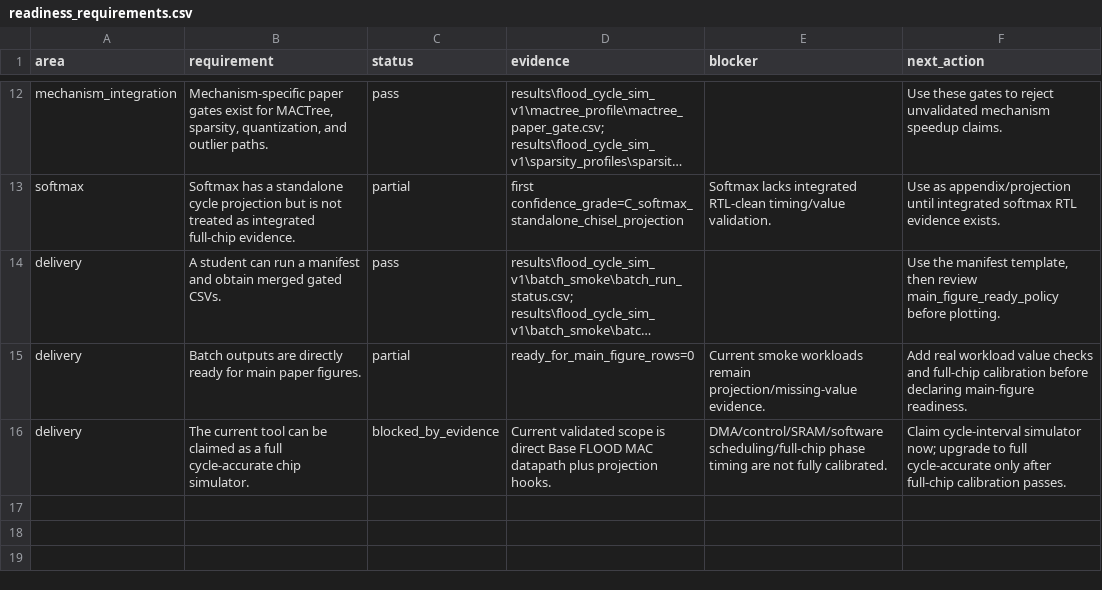
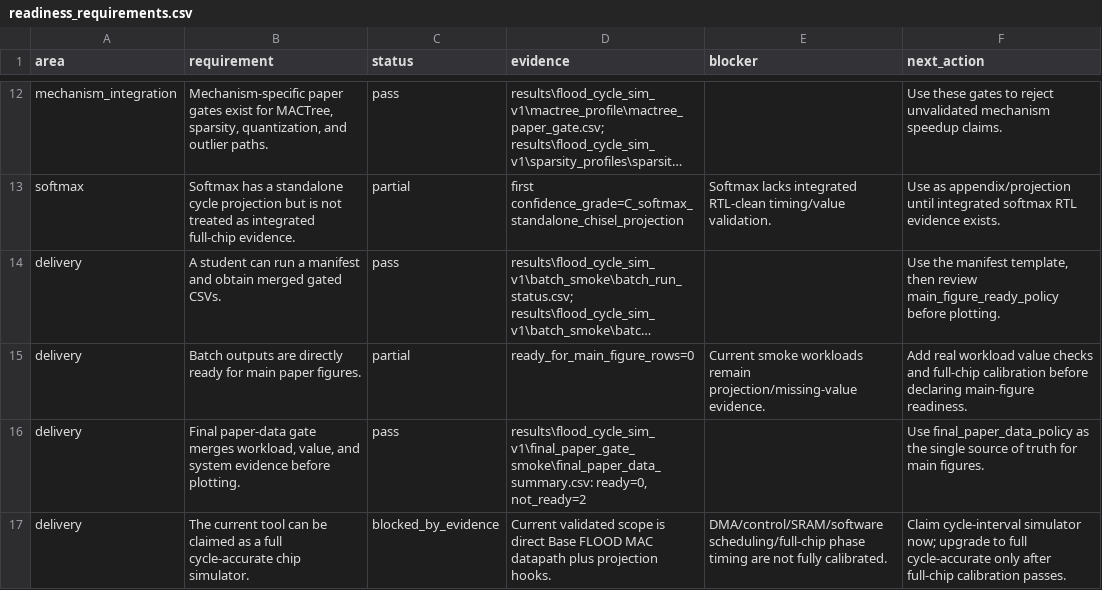
Before and after one commit to Hughger/FLOOD, a CSV file: results/flood_cycle_sim_v1/readiness_report/readiness_requirements.csv, drawn as a sheet; only a part is shown, gaps mark what is left out; long unchanged cells end in …; the diff names each change by its address in the sheet, - before the commit and + after, or states it on an @@ line.

Commit message:
Add final paper data gate

```diff
--- a/results/flood_cycle_sim_v1/readiness_report/readiness_requirements.csv
+++ b/results/flood_cycle_sim_v1/readiness_report/readiness_requirements.csv
+row 16: delivery | Final paper-data gate merges workload, value, and system evidence before plotting. | pass | results\flood_cycle_sim_v1\final_paper_gate_smoke\final_paper_data_summary.csv: ready=0, not_ready=2 |  | Use final_paper_data_policy as the single source of truth for main figures.
```
Also changed, not shown: results/flood_cycle_sim_v1/readiness_report/readiness_summary.csv, 9 other files.
